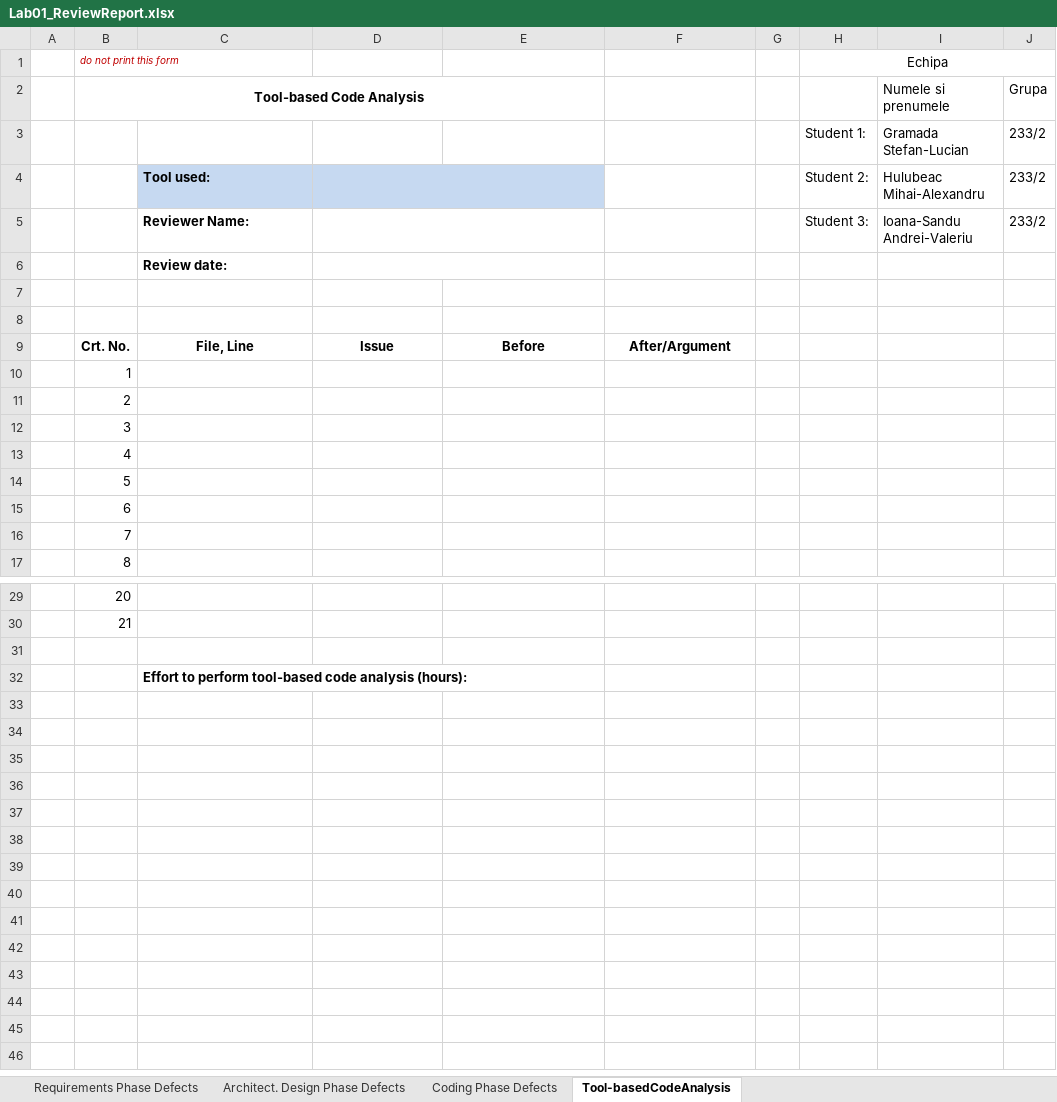
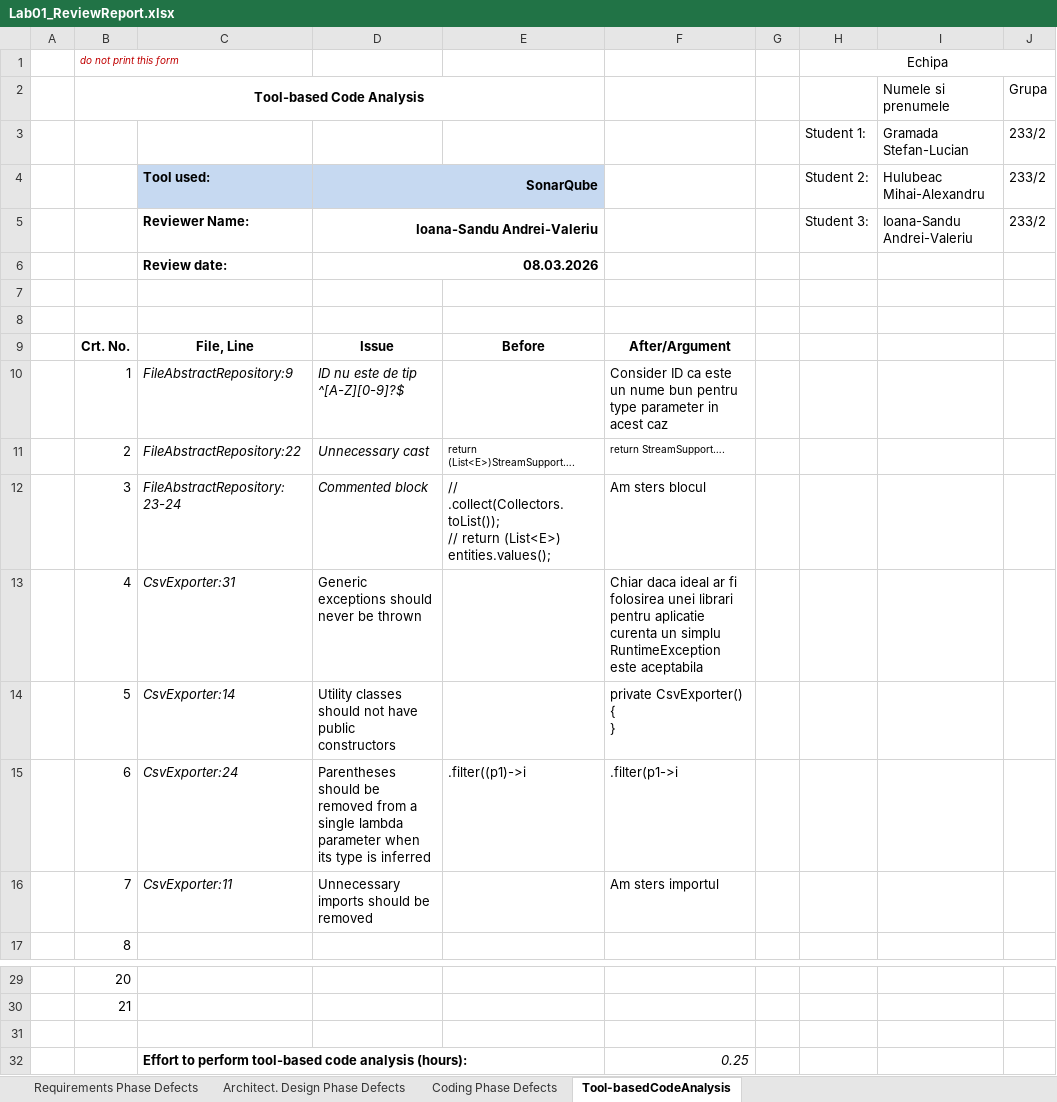
Before and after one commit to ISAndreiva/VVSS_Lab, an Excel workbook: docs/Lab01/Lab01_ReviewReport.xlsx, sheet Tool-basedCodeAnalysis, drawn as a sheet; only a part is shown, gaps mark what is left out; values as stored, in another font and other column widths than the file's, no borders; ↵ is a line break in a cell; the diff names each change by its address in the sheet, - before the commit and + after, or states it on an @@ line.

Commit message:
solve SonarQube recommendations

```diff
--- a/docs/Lab01/Lab01_ReviewReport.xlsx (sheet Tool-basedCodeAnalysis)
+++ b/docs/Lab01/Lab01_ReviewReport.xlsx (sheet Tool-basedCodeAnalysis)
-D4: (empty)
+D4: SonarQube
-D5: (empty)
+D5: Ioana-Sandu Andrei-Valeriu
-D6: (empty)
+D6: 08.03.2026
-C10: (empty)
+C10: FileAbstractRepository:9
-D10: (empty)
+D10: ID nu este de tip ^[A-Z][0-9]?$
-F10: (empty)
+F10: Consider ID ca este un nume bun pentru type parameter in acest caz
-C11: (empty)
+C11: FileAbstractRepository:22
-D11: (empty)
+D11: Unnecessary cast
-E11: (empty)
+E11: return (List<E>)StreamSupport….
-F11: (empty)
+F11: return StreamSupport….
-C12: (empty)
+C12: FileAbstractRepository:23-24
-D12: (empty)
+D12: Commented block
-E12: (empty)
+E12: // .collect(Collectors.toList()); ↵ // return (List<E>) entities.values();
-F12: (empty)
+F12: Am sters blocul
-C13: (empty)
+C13: CsvExporter:31
-D13: (empty)
+D13: Generic exceptions should never be thrown
-F13: (empty)
+F13: Chiar daca ideal ar fi folosirea unei librari pentru aplicatie curenta un simplu RuntimeException este aceptabila
-C14: (empty)
+C14: CsvExporter:14
-D14: (empty)
+D14: Utility classes should not have public constructors
-F14: (empty)
+F14: private CsvExporter() { ↵ }
-C15: (empty)
+C15: CsvExporter:24
-D15: (empty)
+D15: Parentheses should be removed from a single lambda parameter when its type is inferred
-E15: (empty)
+E15: .filter((p1)->i
-F15: (empty)
+F15: .filter(p1->i
-C16: (empty)
+C16: CsvExporter:11
-D16: (empty)
+D16: Unnecessary imports should be removed
-F16: (empty)
+F16: Am sters importul
-F32: (empty)
+F32: 0.25
```
Also changed, not shown: sheet Requirements Phase Defects, 11 other files.
